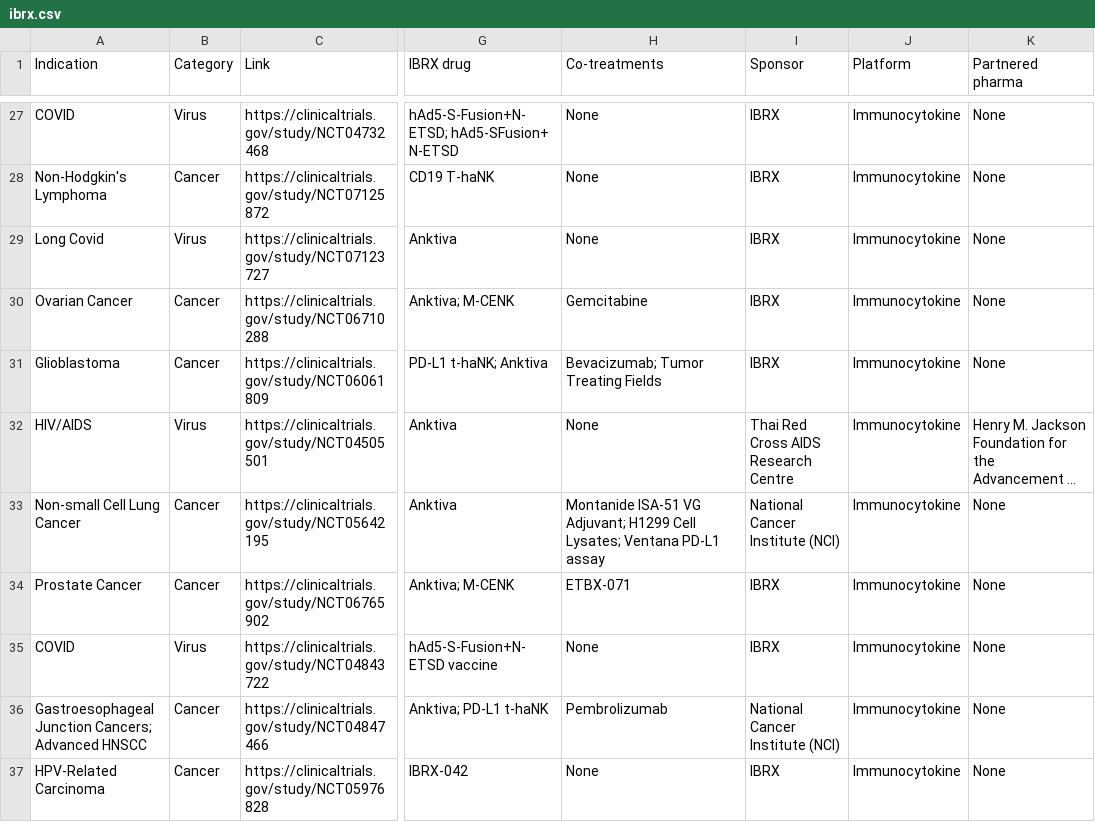
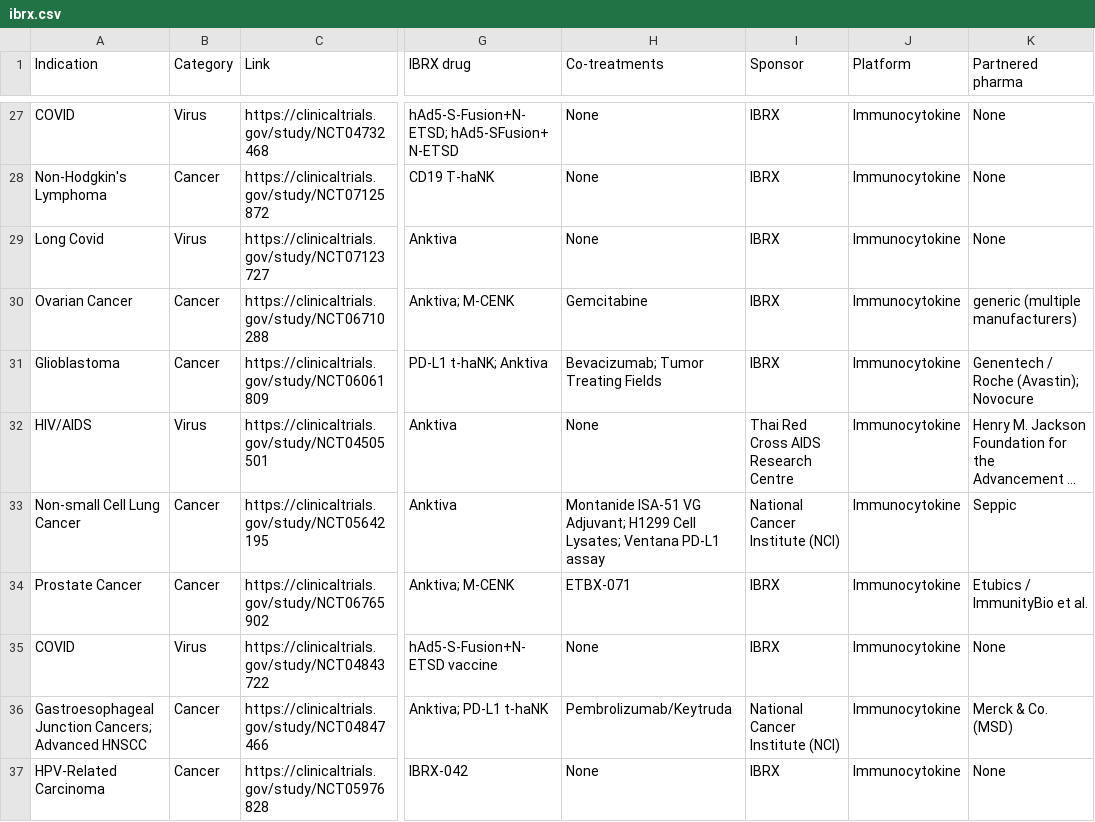
Before and after one commit to teachamantofish/ibrx, a CSV file: biotech/csv/ibrx.csv, drawn as a sheet; only a part is shown, gaps mark what is left out; long unchanged cells end in …; the diff covers the shown part only; the diff names each change by its address in the sheet, - before the commit and + after, or states it on an @@ line.

Commit message:
add partners and cotreatment name cleanup.

```diff
--- a/biotech/csv/ibrx.csv
+++ b/biotech/csv/ibrx.csv
-K30 (Partnered pharma): None
+K30 (Partnered pharma): generic (multiple manufacturers)
-K31 (Partnered pharma): None
+K31 (Partnered pharma): Genentech / Roche (Avastin); Novocure
-K33 (Partnered pharma): None
+K33 (Partnered pharma): Seppic
-K34 (Partnered pharma): None
+K34 (Partnered pharma): Etubics / ImmunityBio et al.
-H36 (Co-treatments): Pembrolizumab
+H36 (Co-treatments): Pembrolizumab/Keytruda
-K36 (Partnered pharma): None
+K36 (Partnered pharma): Merck & Co. (MSD)
```
Also changed, not shown: 34 edited cells elsewhere in this file, 2 other files.
